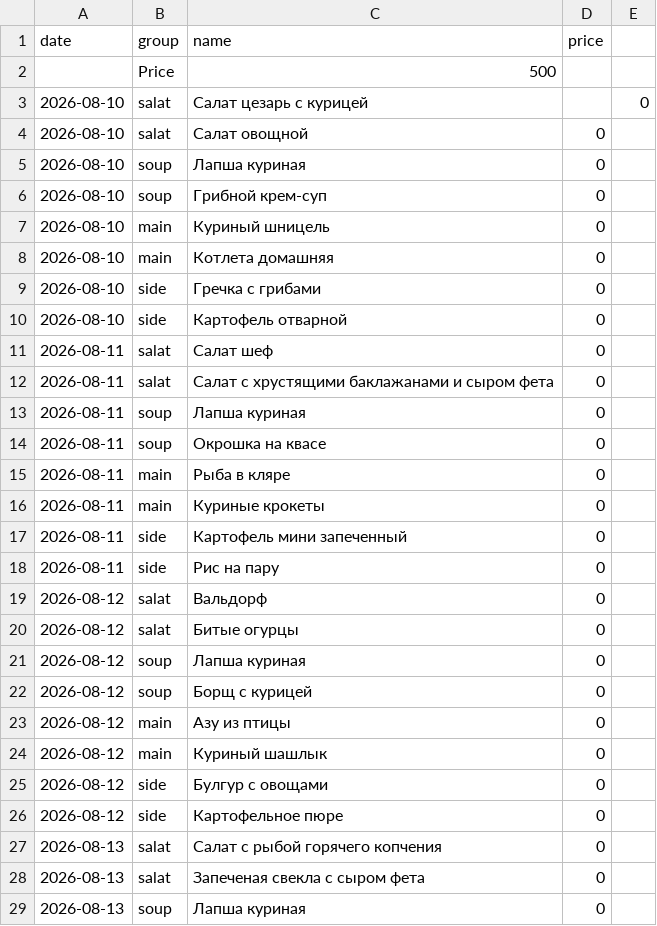
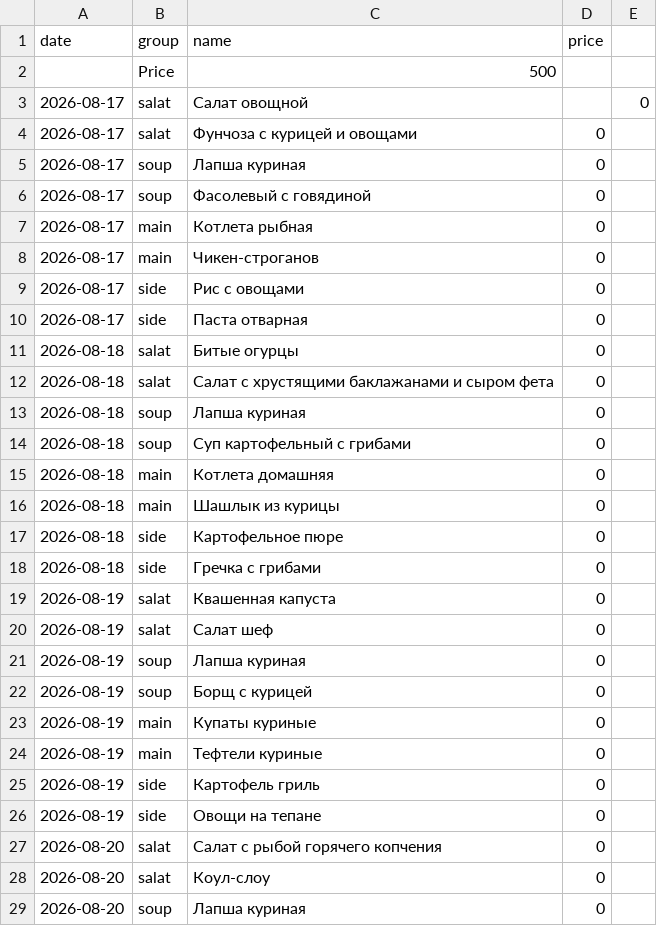
Before and after one commit to Top4Rest/Menu, a CSV file: data/kompleks.csv, drawn as a sheet; only a part is shown; the diff covers the shown part only.

```diff
--- a/data/kompleks.csv
+++ b/data/kompleks.csv
@@ -2,28 +2,28 @@ date,group,name,price,
 ,Price,500,,
-2026-08-10,salat,Салат цезарь с курицей,,0
-2026-08-10,salat,Салат овощной,0,
-2026-08-10,soup,Лапша куриная,0,
-2026-08-10,soup,Грибной крем-суп,0,
-2026-08-10,main,Куриный шницель,0,
-2026-08-10,main,Котлета домашняя,0,
-2026-08-10,side,Гречка с грибами,0,
-2026-08-10,side,Картофель отварной,0,
-2026-08-11,salat,Салат шеф,0,
-2026-08-11,salat,Салат с хрустящими баклажанами и сыром фета,0,
-2026-08-11,soup,Лапша куриная,0,
-2026-08-11,soup,Окрошка на квасе,0,
-2026-08-11,main,Рыба в кляре,0,
-2026-08-11,main,Куриные крокеты,0,
-2026-08-11,side,Картофель мини запеченный,0,
-2026-08-11,side,Рис на пару,0,
-2026-08-12,salat,Вальдорф,0,
-2026-08-12,salat,Битые огурцы,0,
-2026-08-12,soup,Лапша куриная,0,
-2026-08-12,soup,Борщ с курицей,0,
-2026-08-12,main,Азу из птицы,0,
-2026-08-12,main,Куриный шашлык,0,
-2026-08-12,side,Булгур с овощами,0,
-2026-08-12,side,Картофельное пюре,0,
-2026-08-13,salat,Салат с рыбой горячего копчения,0,
-2026-08-13,salat,Запеченая свекла с сыром фета,0,
-2026-08-13,soup,Лапша куриная,0,
+2026-08-17,salat,Салат овощной,,0
+2026-08-17,salat,Фунчоза с курицей и овощами,0,
+2026-08-17,soup,Лапша куриная,0,
+2026-08-17,soup,Фасолевый с говядиной,0,
+2026-08-17,main,Котлета рыбная,0,
+2026-08-17,main,Чикен-строганов,0,
+2026-08-17,side,Рис с овощами,0,
+2026-08-17,side,Паста отварная,0,
+2026-08-18,salat,Битые огурцы,0,
+2026-08-18,salat,Салат с хрустящими баклажанами и сыром фета,0,
+2026-08-18,soup,Лапша куриная,0,
+2026-08-18,soup,Суп картофельный с грибами,0,
+2026-08-18,main,Котлета домашняя,0,
+2026-08-18,main,Шашлык из курицы,0,
+2026-08-18,side,Картофельное пюре,0,
+2026-08-18,side,Гречка с грибами,0,
+2026-08-19,salat,Квашенная капуста,0,
+2026-08-19,salat,Салат шеф,0,
+2026-08-19,soup,Лапша куриная,0,
+2026-08-19,soup,Борщ с курицей,0,
+2026-08-19,main,Купаты куриные,0,
+2026-08-19,main,Тефтели куриные,0,
+2026-08-19,side,Картофель гриль,0,
+2026-08-19,side,Овощи на тепане,0,
+2026-08-20,salat,Салат с рыбой горячего копчения,0,
+2026-08-20,salat,Коул-слоу,0,
+2026-08-20,soup,Лапша куриная,0,
```
Also changed, not shown: 25 edited cells elsewhere in this file, data/sostav.csv.
